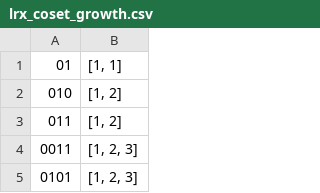
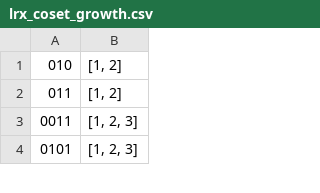
Before and after one commit to vlzm/cayleypy, a CSV file: cayleypy/data/lrx_coset_growth.csv, drawn as a sheet; only a part is shown.

```diff
--- a/cayleypy/data/lrx_coset_growth.csv
+++ b/cayleypy/data/lrx_coset_growth.csv
@@ -1,2 +1 @@
-01,"[1, 1]"
 010,"[1, 2]"
```
Also changed, not shown: 6 other files.
